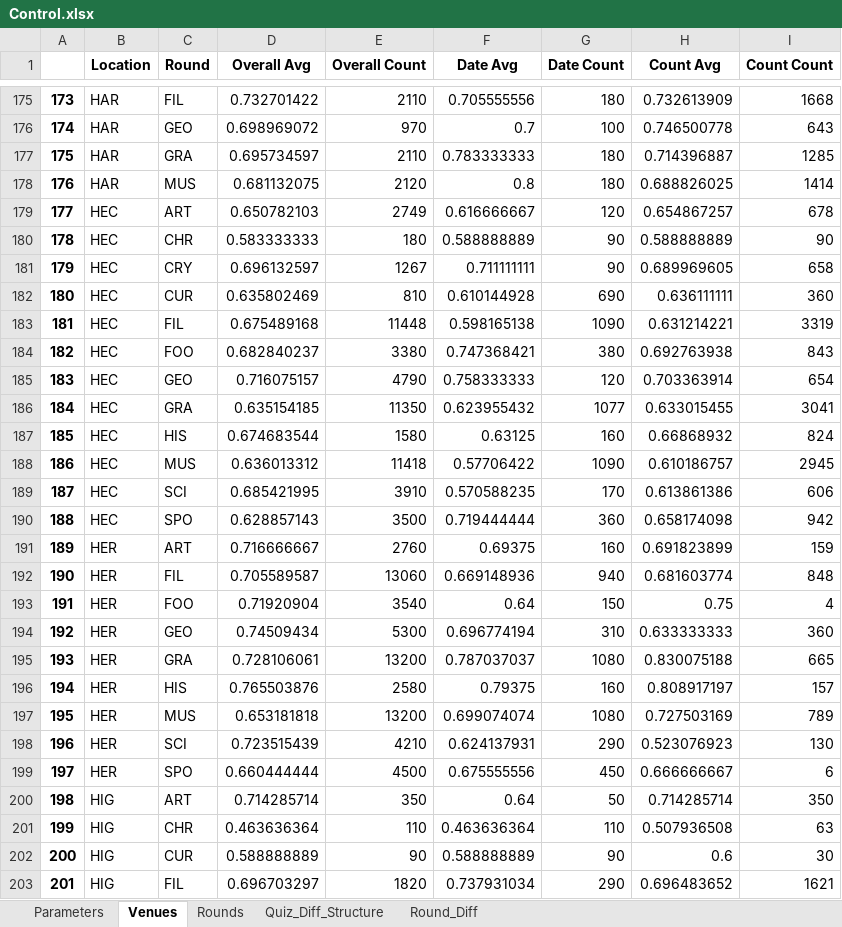
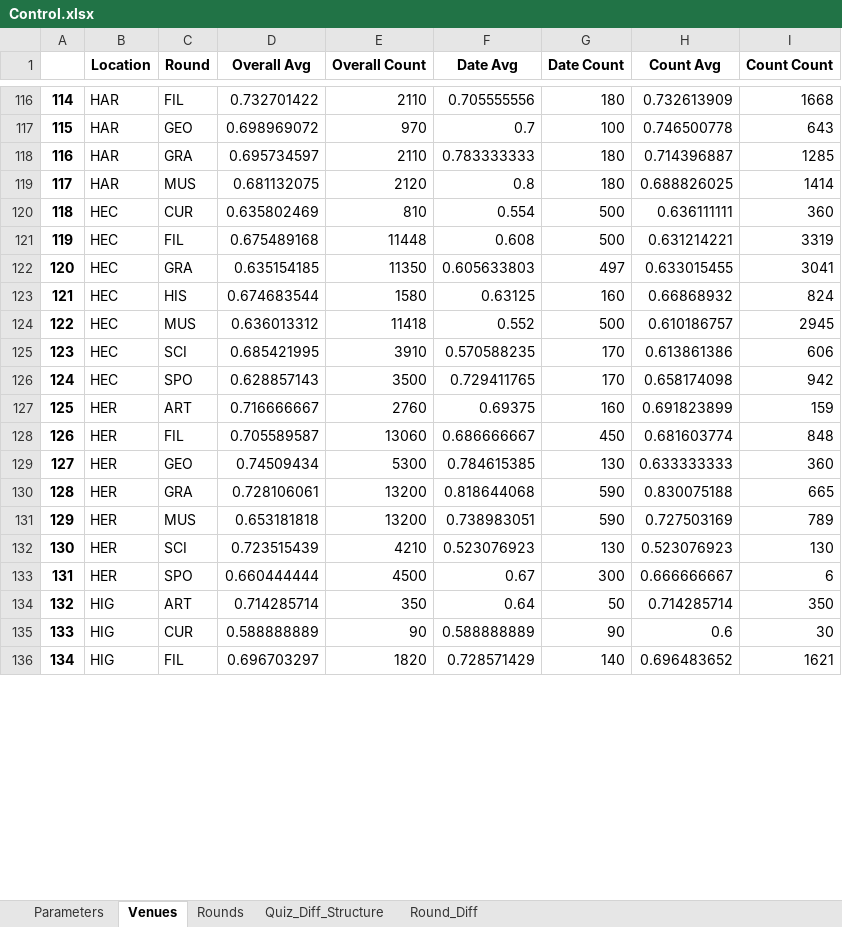
Before and after one commit to achie188/Gooselabs, an Excel workbook: Control.xlsx, sheet Venues, drawn as a sheet; only a part is shown, gaps mark what is left out; values as stored, in another font and other column widths than the file's, no borders; removed rows and columns are numbered as before the commit, all else as after; the diff covers the shown part only; the diff names each change by its address in the sheet, - before the commit and + after, or states it on an @@ line.

```diff
--- a/Control.xlsx (sheet Venues)
+++ b/Control.xlsx (sheet Venues)
@@ column A renumbered between rows 2 and 235 @@
-row 179: 177 | HEC | ART | 0.650782103 | 2749 | 0.616666667 | 120 | 0.654867257 | 678
-row 180: 178 | HEC | CHR | 0.583333333 | 180 | 0.588888889 | 90 | 0.588888889 | 90
-row 181: 179 | HEC | CRY | 0.696132597 | 1267 | 0.711111111 | 90 | 0.689969605 | 658
-F120 (Date Avg): 0.610144928
+F120 (Date Avg): 0.554
-G120 (Date Count): 690
+G120 (Date Count): 500
-F121 (Date Avg): 0.598165138
+F121 (Date Avg): 0.608
-G121 (Date Count): 1090
+G121 (Date Count): 500
-row 184: 182 | HEC | FOO | 0.682840237 | 3380 | 0.747368421 | 380 | 0.692763938 | 843
-row 185: 183 | HEC | GEO | 0.716075157 | 4790 | 0.758333333 | 120 | 0.703363914 | 654
-F122 (Date Avg): 0.623955432
+F122 (Date Avg): 0.605633803
-G122 (Date Count): 1077
+G122 (Date Count): 497
-F124 (Date Avg): 0.57706422
+F124 (Date Avg): 0.552
-G124 (Date Count): 1090
+G124 (Date Count): 500
-F126 (Date Avg): 0.719444444
+F126 (Date Avg): 0.729411765
-G126 (Date Count): 360
+G126 (Date Count): 170
-F128 (Date Avg): 0.669148936
+F128 (Date Avg): 0.686666667
-G128 (Date Count): 940
+G128 (Date Count): 450
-row 193: 191 | HER | FOO | 0.71920904 | 3540 | 0.64 | 150 | 0.75 | 4
-F129 (Date Avg): 0.696774194
+F129 (Date Avg): 0.784615385
-G129 (Date Count): 310
+G129 (Date Count): 130
-F130 (Date Avg): 0.787037037
+F130 (Date Avg): 0.818644068
-G130 (Date Count): 1080
+G130 (Date Count): 590
-row 196: 194 | HER | HIS | 0.765503876 | 2580 | 0.79375 | 160 | 0.808917197 | 157
-F131 (Date Avg): 0.699074074
+F131 (Date Avg): 0.738983051
-G131 (Date Count): 1080
+G131 (Date Count): 590
-F132 (Date Avg): 0.624137931
+F132 (Date Avg): 0.523076923
-G132 (Date Count): 290
+G132 (Date Count): 130
-F133 (Date Avg): 0.675555556
+F133 (Date Avg): 0.67
-G133 (Date Count): 450
+G133 (Date Count): 300
-row 201: 199 | HIG | CHR | 0.463636364 | 110 | 0.463636364 | 110 | 0.507936508 | 63
-F136 (Date Avg): 0.737931034
+F136 (Date Avg): 0.728571429
-G136 (Date Count): 290
+G136 (Date Count): 140
```
Also changed, not shown: 106 removed rows and 284 edited cells elsewhere in this sheet, 14 other files.
